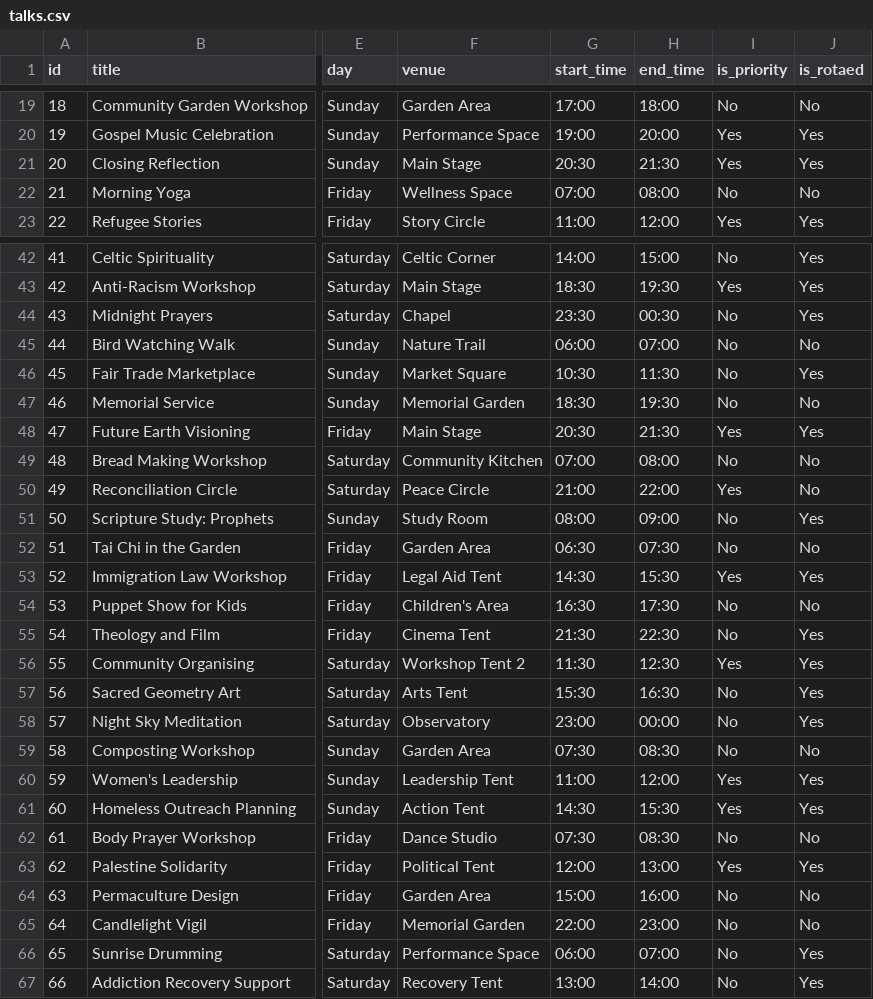
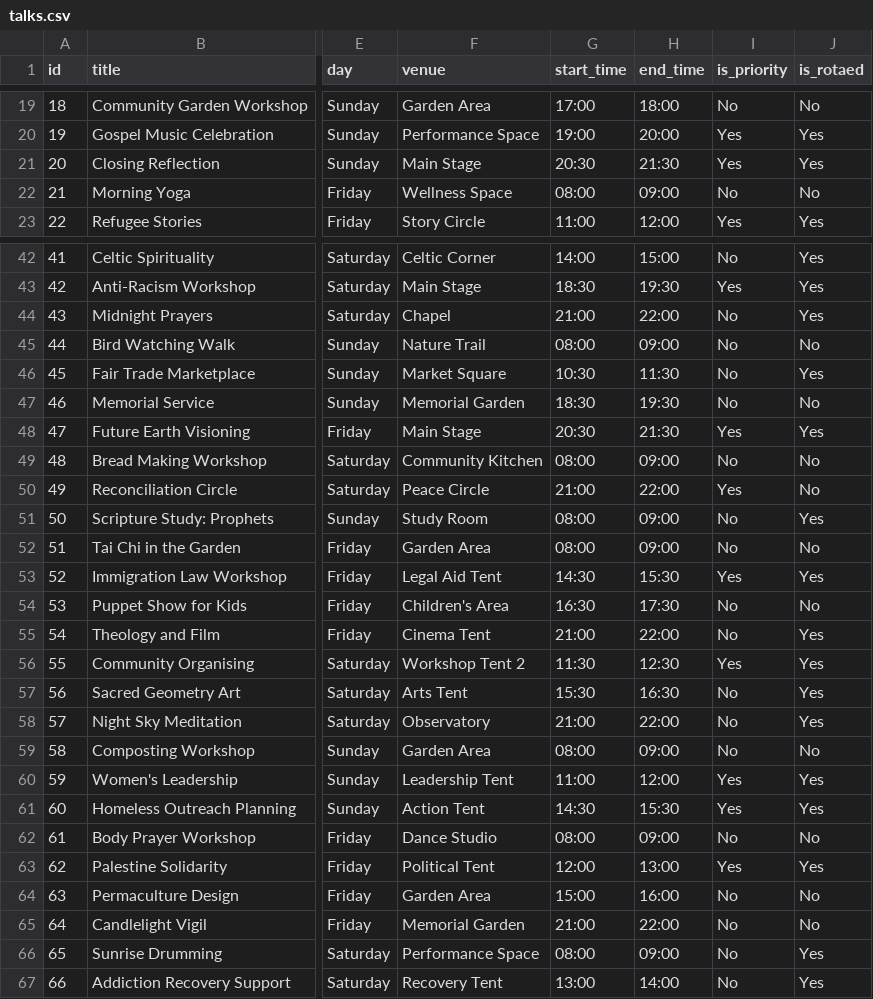
Before and after one commit to greenbelt-recorded-talks/talks-processing, a CSV file: sample_data/talks.csv, drawn as a sheet; only a part is shown, gaps mark what is left out; the diff covers the shown part only; the diff names each change by its address in the sheet, - before the commit and + after, or states it on an @@ line.

```diff
--- a/sample_data/talks.csv
+++ b/sample_data/talks.csv
-G22 (start_time): 07:00
+G22 (start_time): 08:00
-H22 (end_time): 08:00
+H22 (end_time): 09:00
-G44 (start_time): 23:30
+G44 (start_time): 21:00
-H44 (end_time): 00:30
+H44 (end_time): 22:00
-G45 (start_time): 06:00
+G45 (start_time): 08:00
-H45 (end_time): 07:00
+H45 (end_time): 09:00
-G49 (start_time): 07:00
+G49 (start_time): 08:00
-H49 (end_time): 08:00
+H49 (end_time): 09:00
-G52 (start_time): 06:30
+G52 (start_time): 08:00
-H52 (end_time): 07:30
+H52 (end_time): 09:00
-G55 (start_time): 21:30
+G55 (start_time): 21:00
-H55 (end_time): 22:30
+H55 (end_time): 22:00
-G58 (start_time): 23:00
+G58 (start_time): 21:00
-H58 (end_time): 00:00
+H58 (end_time): 22:00
-G59 (start_time): 07:30
+G59 (start_time): 08:00
-H59 (end_time): 08:30
+H59 (end_time): 09:00
-G62 (start_time): 07:30
+G62 (start_time): 08:00
-H62 (end_time): 08:30
+H62 (end_time): 09:00
-G65 (start_time): 22:00
+G65 (start_time): 21:00
-H65 (end_time): 23:00
+H65 (end_time): 22:00
-G66 (start_time): 06:00
+G66 (start_time): 08:00
-H66 (end_time): 07:00
+H66 (end_time): 09:00
```
Also changed, not shown: 6 edited cells elsewhere in this file, 4 other files.
